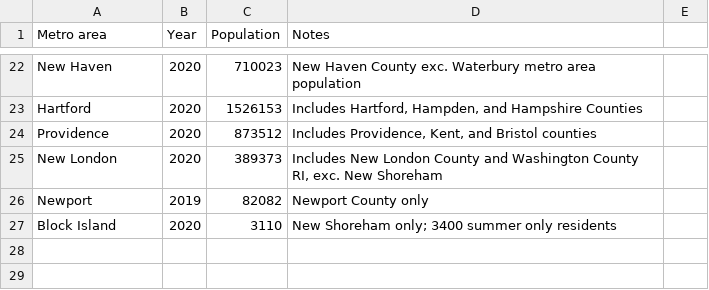
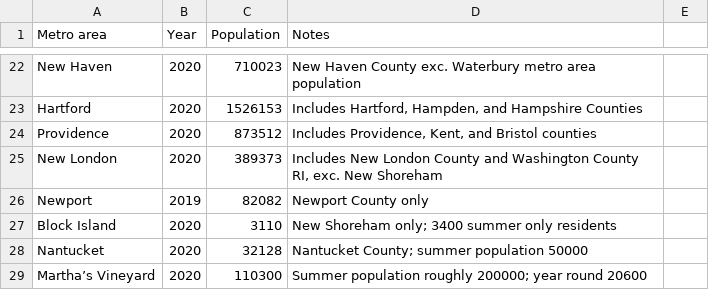
Before and after one commit to johnbrussell/airline-game, a CSV file: data/populations.csv, drawn as a sheet; only a part is shown, gaps mark what is left out.

Commit message:
Nantucket and Martha's Vineyard

```diff
--- a/data/populations.csv
+++ b/data/populations.csv
@@ -27 +27,3 @@ Newport,2019,82082,Newport County only,
 Block Island,2020,3110,New Shoreham only; 3400 summer only residents,
+Nantucket,2020,32128,Nantucket County; summer population 50000,
+Martha’s Vineyard,2020,110300,Summer population roughly 200000; year round 20600,
```
Also changed, not shown: data/airports.csv, data/metro_areas.csv, 1 other file.
